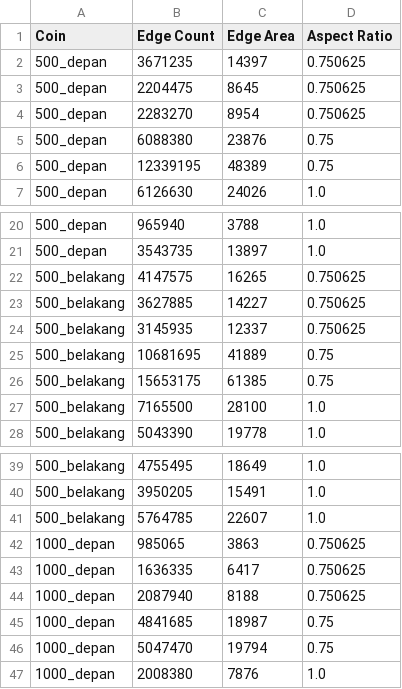
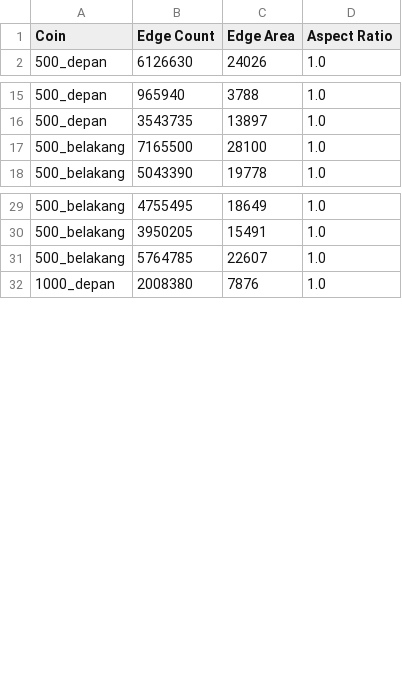
Before and after one commit to raflywirayudha/Pengenalan-Pola-Uang-Koin, a CSV file: coin_features.csv, drawn as a sheet; only a part is shown, gaps mark what is left out; the diff covers the shown part only.

```diff
--- a/coin_features.csv
+++ b/coin_features.csv
@@ -1,7 +1,2 @@
 Coin,Edge Count,Edge Area,Aspect Ratio
-500_depan,3671235,14397,0.750625
-500_depan,2204475,8645,0.750625
-500_depan,2283270,8954,0.750625
-500_depan,6088380,23876,0.75
-500_depan,12339195,48389,0.75
 500_depan,6126630,24026,1.0
@@ -21,7 +16,2 @@ Coin,Edge Count,Edge Area,Aspect Ratio
 500_depan,3543735,13897,1.0
-500_belakang,4147575,16265,0.750625
-500_belakang,3627885,14227,0.750625
-500_belakang,3145935,12337,0.750625
-500_belakang,10681695,41889,0.75
-500_belakang,15653175,61385,0.75
 500_belakang,7165500,28100,1.0
@@ -41,7 +31,2 @@ Coin,Edge Count,Edge Area,Aspect Ratio
 500_belakang,5764785,22607,1.0
-1000_depan,985065,3863,0.750625
-1000_depan,1636335,6417,0.750625
-1000_depan,2087940,8188,0.750625
-1000_depan,4841685,18987,0.75
-1000_depan,5047470,19794,0.75
 1000_depan,2008380,7876,1.0
```
Also changed, not shown: 5 removed rows elsewhere in this file, 57 other files.
